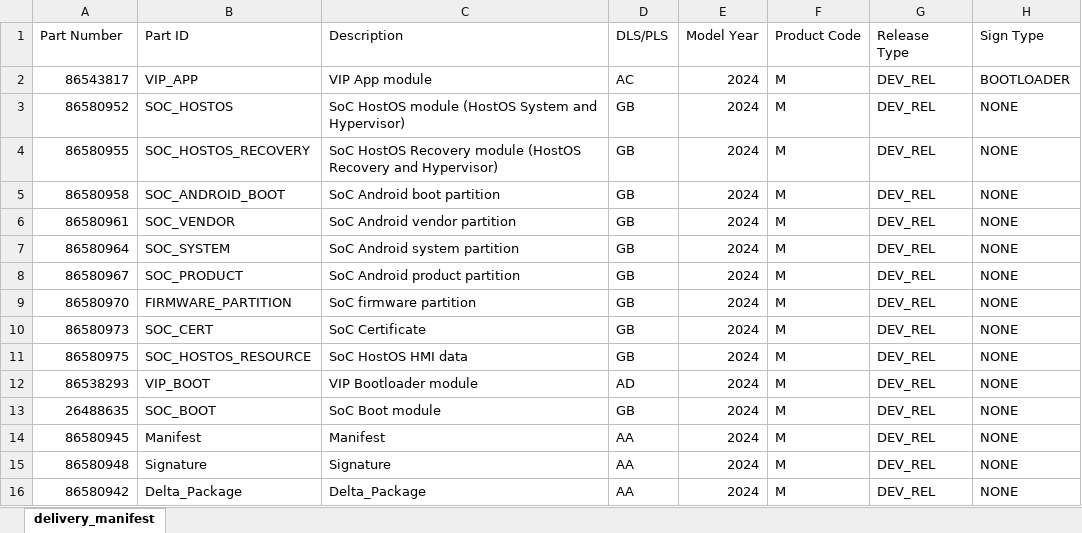
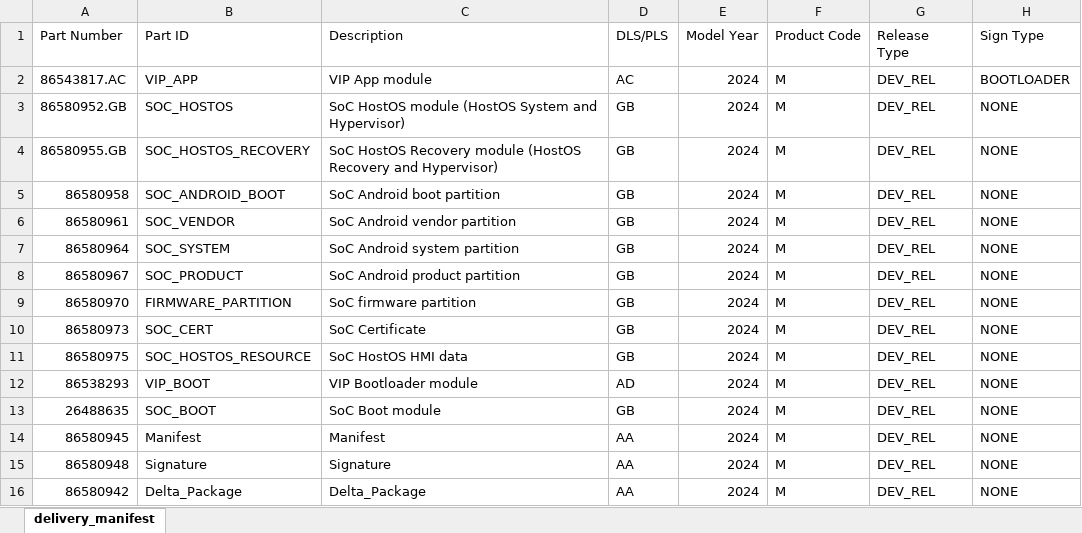
Before and after one commit to LenJunlj/states, an Excel workbook: pythonProject_ecxle/delivery_manifest.xlsx, sheet delivery_manifest, drawn as a sheet; only a part is shown; values as stored, in another font and other column widths than the file's, no borders; the diff names each change by its address in the sheet, - before the commit and + after, or states it on an @@ line.

Commit message:
pythonProject_ecxle/

```diff
--- a/pythonProject_ecxle/delivery_manifest.xlsx (sheet delivery_manifest)
+++ b/pythonProject_ecxle/delivery_manifest.xlsx (sheet delivery_manifest)
-A2 (Part Number): 86543817
+A2 (Part Number): 86543817.AC
-A3 (Part Number): 86580952
+A3 (Part Number): 86580952.GB
-A4 (Part Number): 86580955
+A4 (Part Number): 86580955.GB
```
Also changed, not shown: 11 other files.
